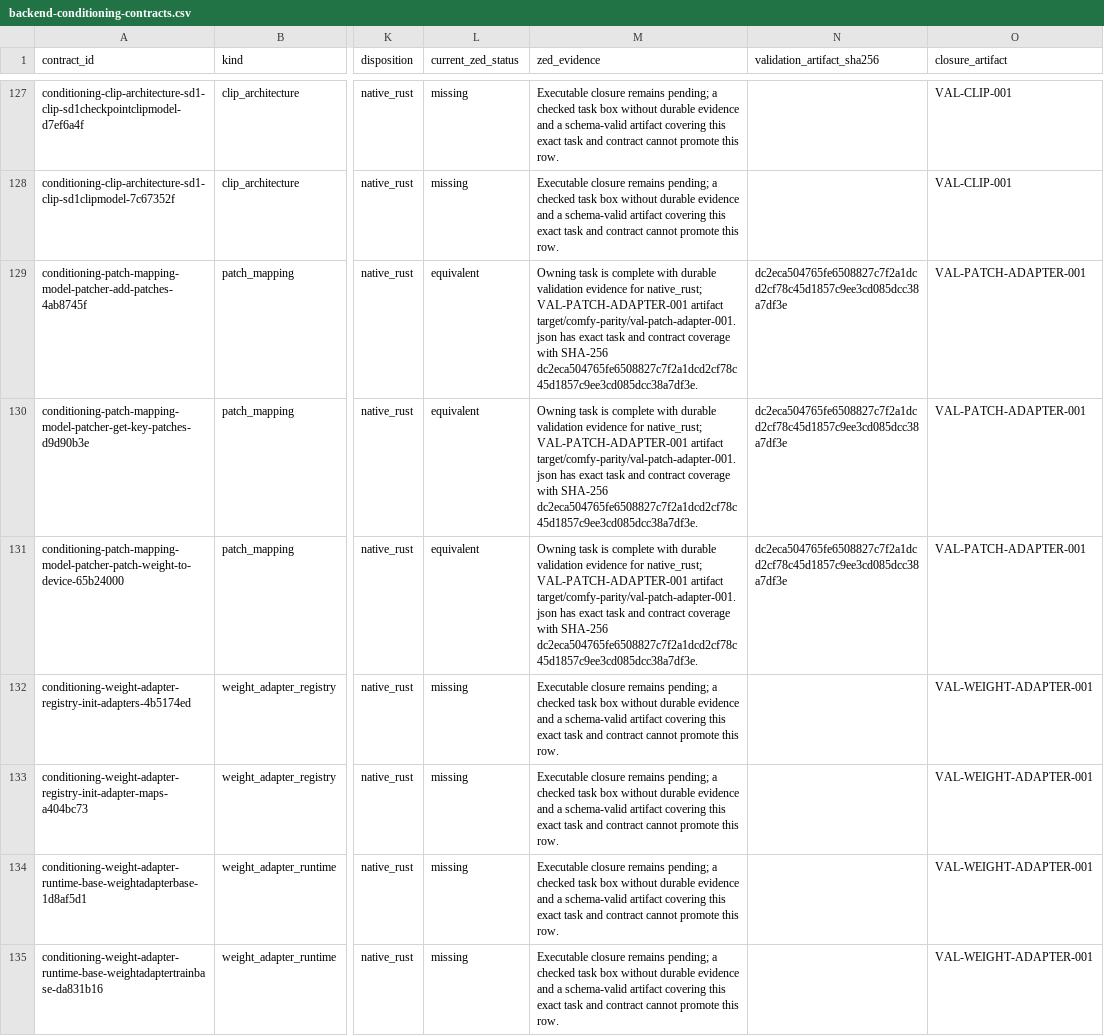
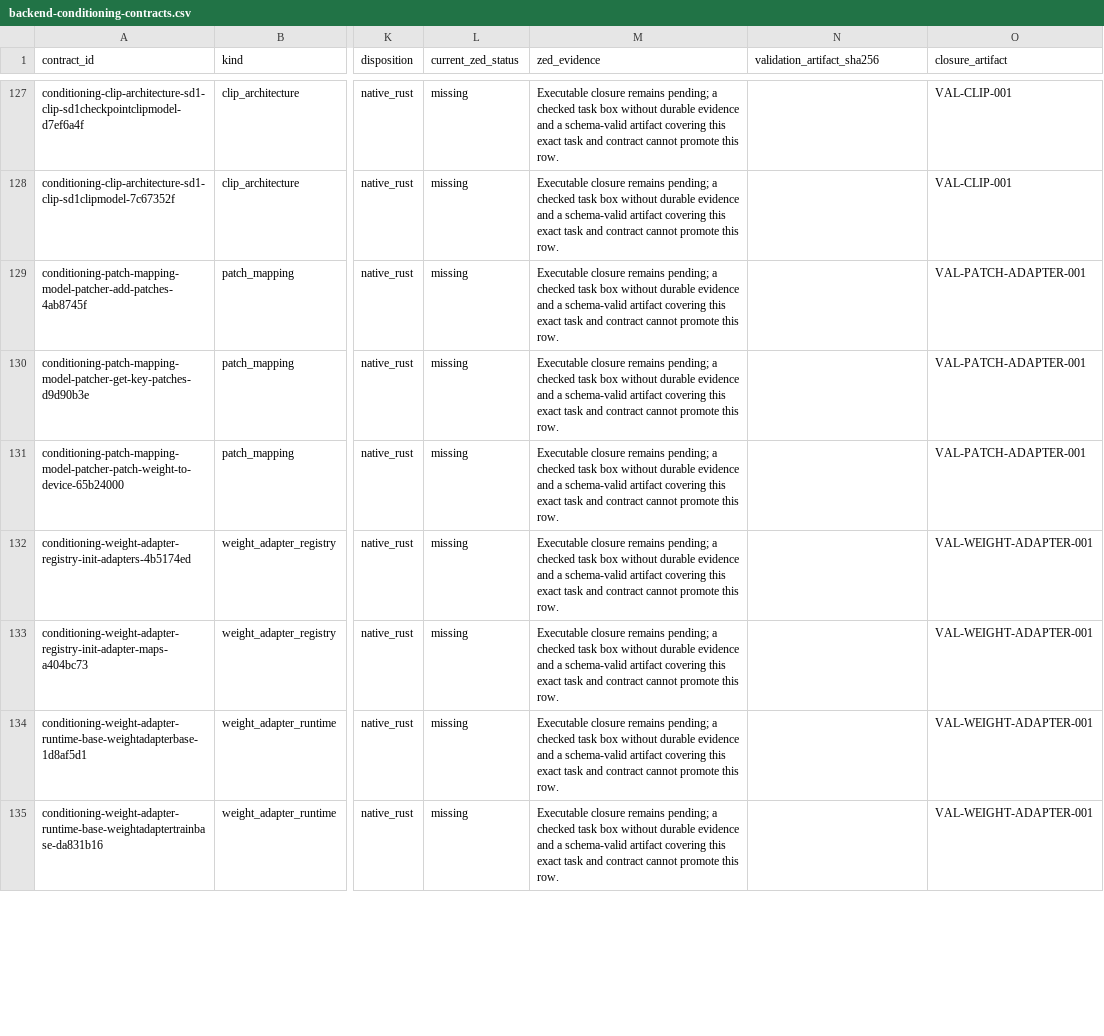
Before and after one commit to imagineerings/xor, a CSV file: .agents/specs/comfy-parity/catalogs/backend-conditioning-contracts.csv, drawn as a sheet; only a part is shown, gaps mark what is left out; the diff covers the shown part only; the diff names each change by its address in the sheet, - before the commit and + after, or states it on an @@ line.

Commit message:
chore(comfy): reconcile merged catalogs
Regenerate repository-wide ownership and parity inventories after merging the collaboration job history. Preserve the validated family-model implementation while recording the merged source closure deterministically.

Co-authored-by: Agent <agent@simtropolis.ai>

```diff
--- a/.agents/specs/comfy-parity/catalogs/backend-conditioning-contracts.csv
+++ b/.agents/specs/comfy-parity/catalogs/backend-conditioning-contracts.csv
-L129:L131 (current_zed_status): equivalent
+L129:L131 (current_zed_status): missing
-M129:M131 (zed_evidence): Owning task is complete with durable validation evidence for native_rust; VAL-PATCH-ADAPTER-001 artifact target/comfy-parity/val-patch-adapter-001.json has exact task and contract coverage with SHA-256 dc2eca504765fe6508827c7f2a1dcd2cf78c45d1857c9ee3cd085dcc38a7df3e.
+M129:M131 (zed_evidence): Executable closure remains pending; a checked task box without durable evidence and a schema-valid artifact covering this exact task and contract cannot promote this row.
-N129:N131 (validation_artifact_sha256): dc2eca504765fe6508827c7f2a1dcd2cf78c45d1857c9ee3cd085dcc38a7df3e
+N129:N131 (validation_artifact_sha256): (empty)
```
Also changed, not shown: 75 edited cells elsewhere in this file, 4 other files.
